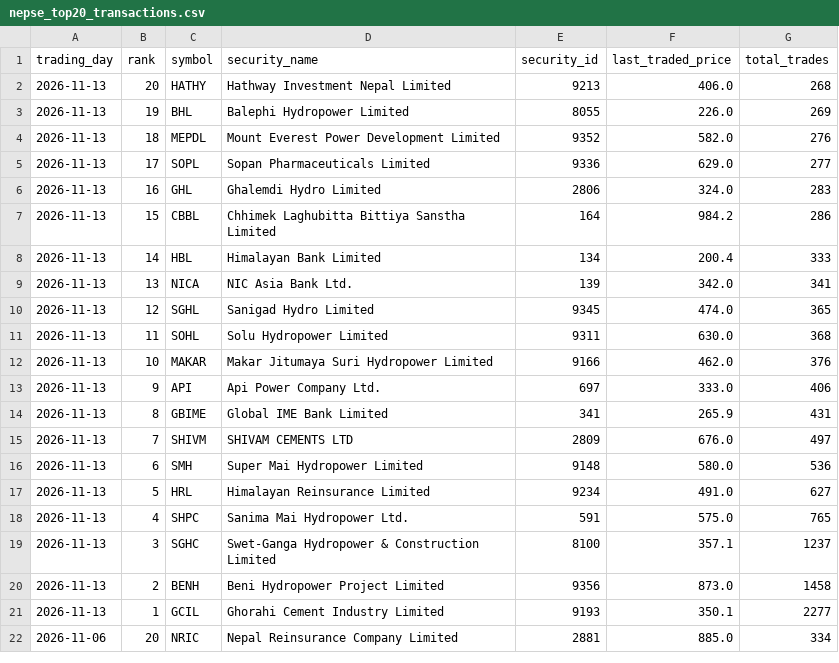
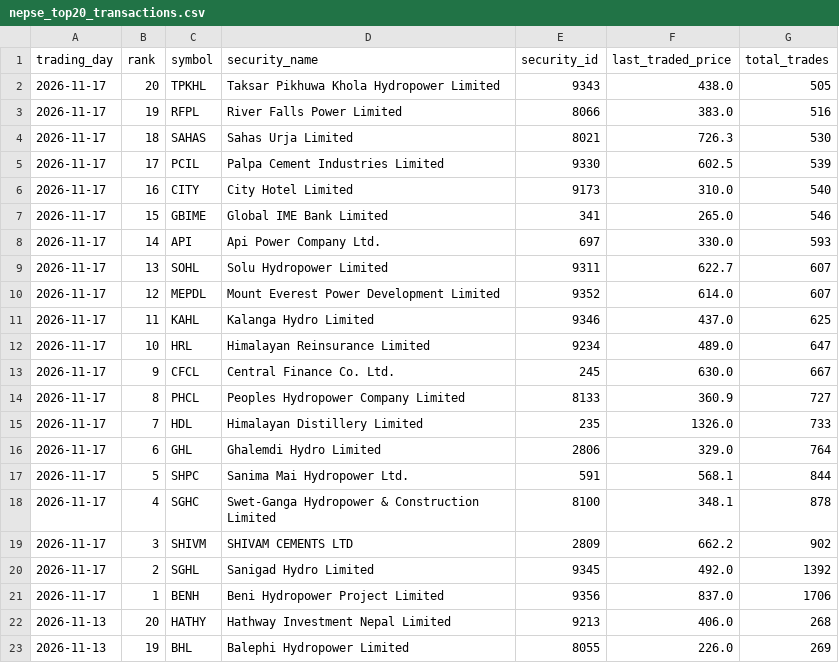
Before and after one commit to h0miez4evr/Nepse_automation, a CSV file: nepse_data/nepse_top20_transactions.csv, drawn as a sheet; only a part is shown; the shorter side is filled out with more unchanged rows; the diff names each change by its address in the sheet, - before the commit and + after, or states it on an @@ line.

```diff
--- a/nepse_data/nepse_top20_transactions.csv
+++ b/nepse_data/nepse_top20_transactions.csv
+row 2: 2026-11-17 | 20 | TPKHL | Taksar Pikhuwa Khola Hydropower Limited | 9343 | 438.0 | 505
+row 3: 2026-11-17 | 19 | RFPL | River Falls Power Limited | 8066 | 383.0 | 516
+row 4: 2026-11-17 | 18 | SAHAS | Sahas Urja Limited | 8021 | 726.3 | 530
+row 5: 2026-11-17 | 17 | PCIL | Palpa Cement Industries Limited | 9330 | 602.5 | 539
+row 6: 2026-11-17 | 16 | CITY | City Hotel Limited | 9173 | 310.0 | 540
+row 7: 2026-11-17 | 15 | GBIME | Global IME Bank Limited | 341 | 265.0 | 546
+row 8: 2026-11-17 | 14 | API | Api Power Company Ltd. | 697 | 330.0 | 593
+row 9: 2026-11-17 | 13 | SOHL | Solu Hydropower Limited | 9311 | 622.7 | 607
+row 10: 2026-11-17 | 12 | MEPDL | Mount Everest Power Development Limited | 9352 | 614.0 | 607
+row 11: 2026-11-17 | 11 | KAHL | Kalanga Hydro Limited | 9346 | 437.0 | 625
+row 12: 2026-11-17 | 10 | HRL | Himalayan Reinsurance Limited | 9234 | 489.0 | 647
+row 13: 2026-11-17 | 9 | CFCL | Central Finance Co. Ltd. | 245 | 630.0 | 667
+row 14: 2026-11-17 | 8 | PHCL | Peoples Hydropower Company Limited | 8133 | 360.9 | 727
+row 15: 2026-11-17 | 7 | HDL | Himalayan Distillery Limited | 235 | 1326.0 | 733
+row 16: 2026-11-17 | 6 | GHL | Ghalemdi Hydro Limited | 2806 | 329.0 | 764
+row 17: 2026-11-17 | 5 | SHPC | Sanima Mai Hydropower Ltd. | 591 | 568.1 | 844
+row 18: 2026-11-17 | 4 | SGHC | Swet-Ganga Hydropower & Construction Limited | 8100 | 348.1 | 878
+row 19: 2026-11-17 | 3 | SHIVM | SHIVAM CEMENTS LTD | 2809 | 662.2 | 902
+row 20: 2026-11-17 | 2 | SGHL | Sanigad Hydro Limited | 9345 | 492.0 | 1392
+row 21: 2026-11-17 | 1 | BENH | Beni Hydropower Project Limited | 9356 | 837.0 | 1706
```
Also changed, not shown: nepse_data/nepse_top20_gainers.csv, nepse_data/nepse_top20_relative_strength.csv, 2 other files.
